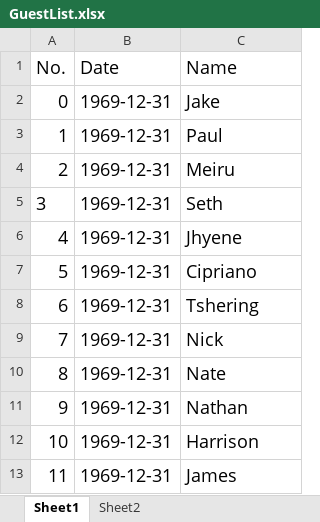
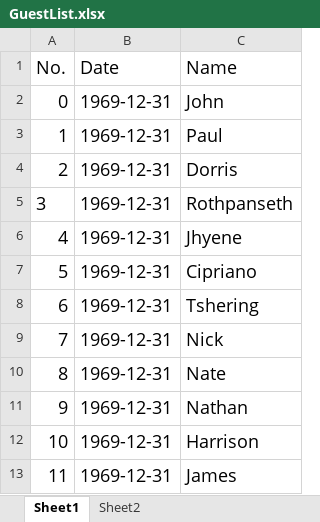
Before and after one commit to HarrisonLe0211/CS622_Team2, an Excel workbook: BRAS/GuestList.xlsx, sheet Sheet1, drawn as a sheet; values as stored, in another font and other column widths than the file's, no borders; the diff names each change by its address in the sheet, - before the commit and + after, or states it on an @@ line.

```diff
--- a/BRAS/GuestList.xlsx (sheet Sheet1)
+++ b/BRAS/GuestList.xlsx (sheet Sheet1)
-C2 (Name): Jake
+C2 (Name): John
-C4 (Name): Meiru
+C4 (Name): Dorris
-C5 (Name): Seth
+C5 (Name): Rothpanseth
```
Also changed, not shown: 1 other file.
